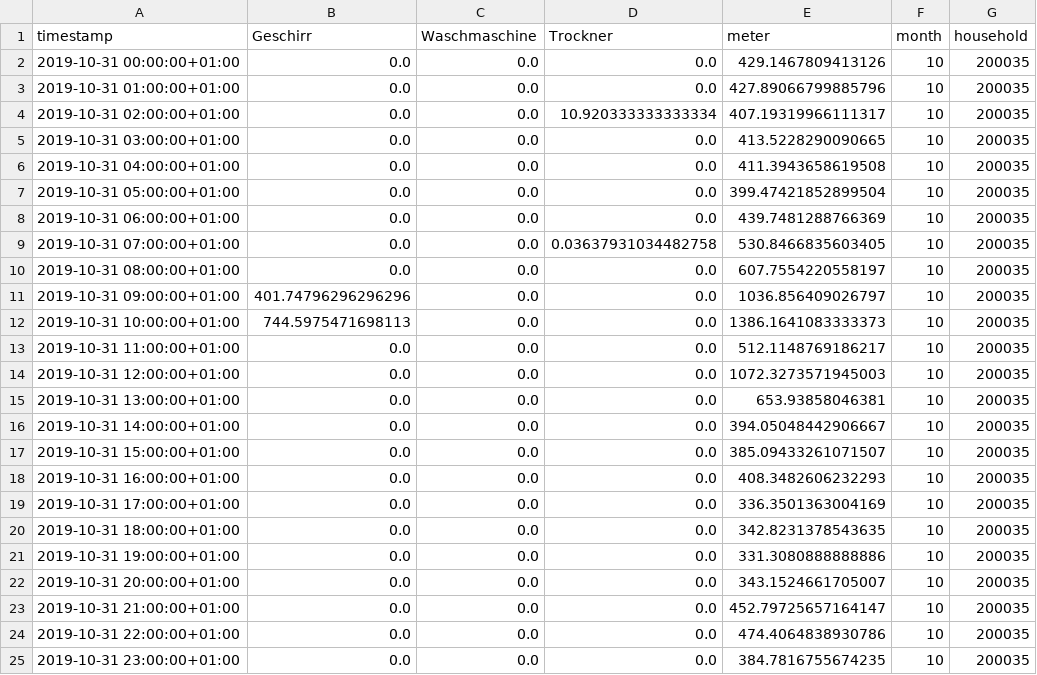
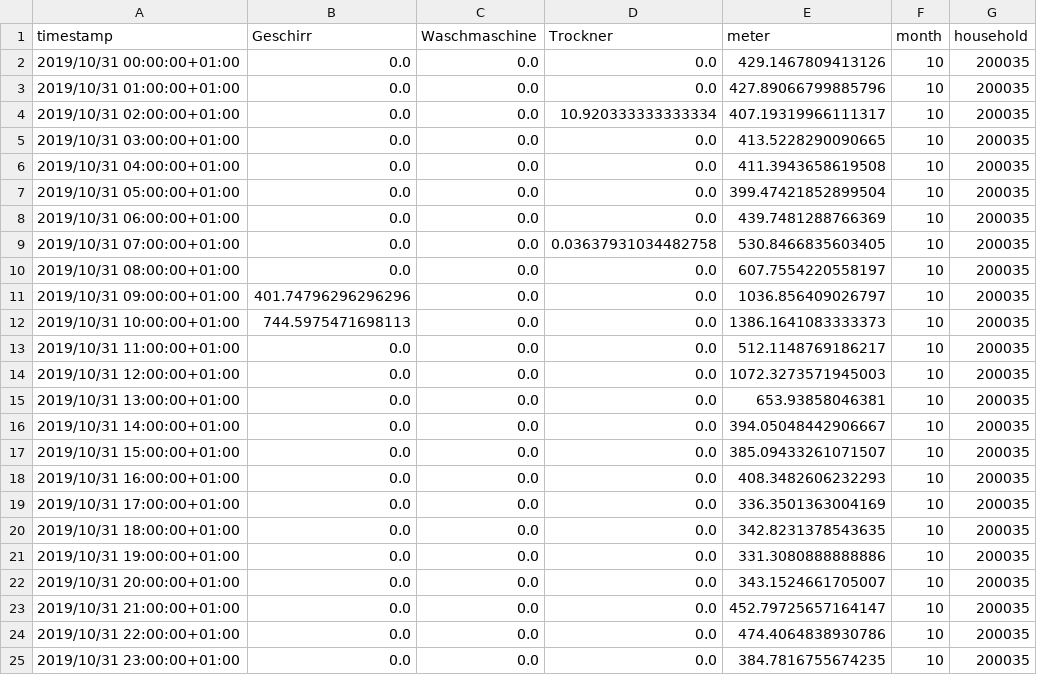
Before and after one commit to LukasPoque/mission_zero, a CSV file: assets/power_sample.csv, drawn as a sheet.

```diff
--- a/assets/power_sample.csv
+++ b/assets/power_sample.csv
@@ -1,25 +1,25 @@
 timestamp,Geschirr,Waschmaschine,Trockner,meter,month,household
-2019-10-31 00:00:00+01:00,0.0,0.0,0.0,429.1467809413126,10,200035
-2019-10-31 01:00:00+01:00,0.0,0.0,0.0,427.89066799885796,10,200035
-2019-10-31 02:00:00+01:00,0.0,0.0,10.920333333333334,407.19319966111317,10,200035
-2019-10-31 03:00:00+01:00,0.0,0.0,0.0,413.5228290090665,10,200035
-2019-10-31 04:00:00+01:00,0.0,0.0,0.0,411.3943658619508,10,200035
-2019-10-31 05:00:00+01:00,0.0,0.0,0.0,399.47421852899504,10,200035
-2019-10-31 06:00:00+01:00,0.0,0.0,0.0,439.7481288766369,10,200035
-2019-10-31 07:00:00+01:00,0.0,0.0,0.03637931034482758,530.8466835603405,10,200035
-2019-10-31 08:00:00+01:00,0.0,0.0,0.0,607.7554220558197,10,200035
-2019-10-31 09:00:00+01:00,401.74796296296296,0.0,0.0,1036.856409026797,10,200035
-2019-10-31 10:00:00+01:00,744.5975471698113,0.0,0.0,1386.1641083333373,10,200035
-2019-10-31 11:00:00+01:00,0.0,0.0,0.0,512.1148769186217,10,200035
-2019-10-31 12:00:00+01:00,0.0,0.0,0.0,1072.3273571945003,10,200035
-2019-10-31 13:00:00+01:00,0.0,0.0,0.0,653.93858046381,10,200035
-2019-10-31 14:00:00+01:00,0.0,0.0,0.0,394.05048442906667,10,200035
-2019-10-31 15:00:00+01:00,0.0,0.0,0.0,385.09433261071507,10,200035
-2019-10-31 16:00:00+01:00,0.0,0.0,0.0,408.3482606232293,10,200035
-2019-10-31 17:00:00+01:00,0.0,0.0,0.0,336.3501363004169,10,200035
-2019-10-31 18:00:00+01:00,0.0,0.0,0.0,342.8231378543635,10,200035
-2019-10-31 19:00:00+01:00,0.0,0.0,0.0,331.3080888888886,10,200035
-2019-10-31 20:00:00+01:00,0.0,0.0,0.0,343.1524661705007,10,200035
-2019-10-31 21:00:00+01:00,0.0,0.0,0.0,452.79725657164147,10,200035
-2019-10-31 22:00:00+01:00,0.0,0.0,0.0,474.4064838930786,10,200035
-2019-10-31 23:00:00+01:00,0.0,0.0,0.0,384.7816755674235,10,200035
+2019/10/31 00:00:00+01:00,0.0,0.0,0.0,429.1467809413126,10,200035
+2019/10/31 01:00:00+01:00,0.0,0.0,0.0,427.89066799885796,10,200035
+2019/10/31 02:00:00+01:00,0.0,0.0,10.920333333333334,407.19319966111317,10,200035
+2019/10/31 03:00:00+01:00,0.0,0.0,0.0,413.5228290090665,10,200035
+2019/10/31 04:00:00+01:00,0.0,0.0,0.0,411.3943658619508,10,200035
+2019/10/31 05:00:00+01:00,0.0,0.0,0.0,399.47421852899504,10,200035
+2019/10/31 06:00:00+01:00,0.0,0.0,0.0,439.7481288766369,10,200035
+2019/10/31 07:00:00+01:00,0.0,0.0,0.03637931034482758,530.8466835603405,10,200035
+2019/10/31 08:00:00+01:00,0.0,0.0,0.0,607.7554220558197,10,200035
+2019/10/31 09:00:00+01:00,401.74796296296296,0.0,0.0,1036.856409026797,10,200035
+2019/10/31 10:00:00+01:00,744.5975471698113,0.0,0.0,1386.1641083333373,10,200035
+2019/10/31 11:00:00+01:00,0.0,0.0,0.0,512.1148769186217,10,200035
+2019/10/31 12:00:00+01:00,0.0,0.0,0.0,1072.3273571945003,10,200035
+2019/10/31 13:00:00+01:00,0.0,0.0,0.0,653.93858046381,10,200035
+2019/10/31 14:00:00+01:00,0.0,0.0,0.0,394.05048442906667,10,200035
+2019/10/31 15:00:00+01:00,0.0,0.0,0.0,385.09433261071507,10,200035
+2019/10/31 16:00:00+01:00,0.0,0.0,0.0,408.3482606232293,10,200035
+2019/10/31 17:00:00+01:00,0.0,0.0,0.0,336.3501363004169,10,200035
+2019/10/31 18:00:00+01:00,0.0,0.0,0.0,342.8231378543635,10,200035
+2019/10/31 19:00:00+01:00,0.0,0.0,0.0,331.3080888888886,10,200035
+2019/10/31 20:00:00+01:00,0.0,0.0,0.0,343.1524661705007,10,200035
+2019/10/31 21:00:00+01:00,0.0,0.0,0.0,452.79725657164147,10,200035
+2019/10/31 22:00:00+01:00,0.0,0.0,0.0,474.4064838930786,10,200035
+2019/10/31 23:00:00+01:00,0.0,0.0,0.0,384.7816755674235,10,200035
```
Also changed, not shown: 5 other files.
